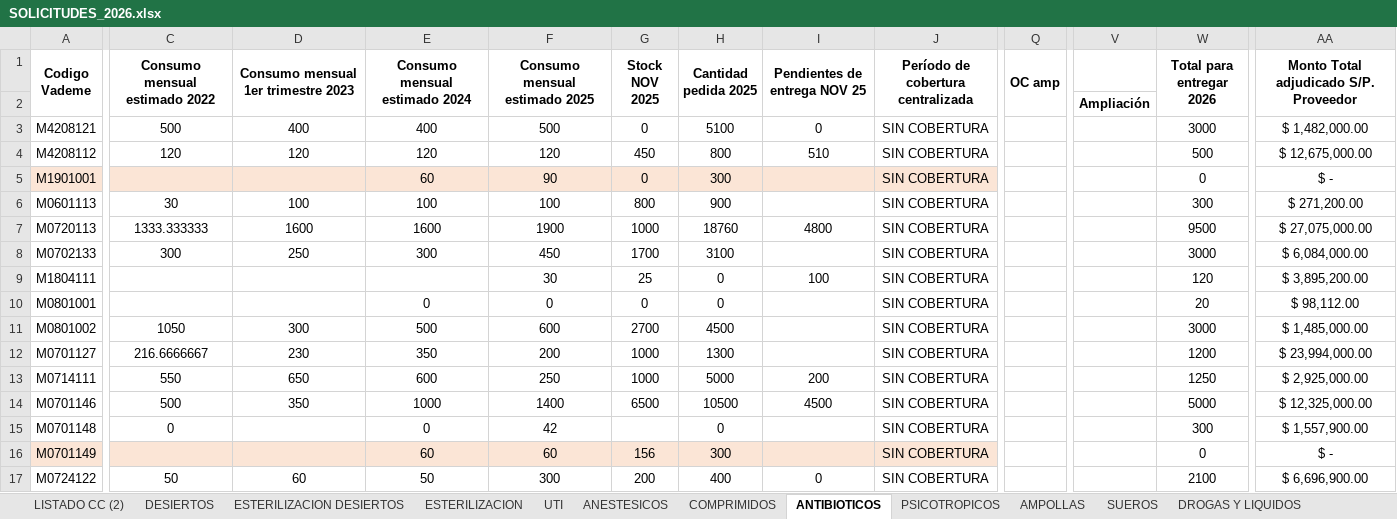
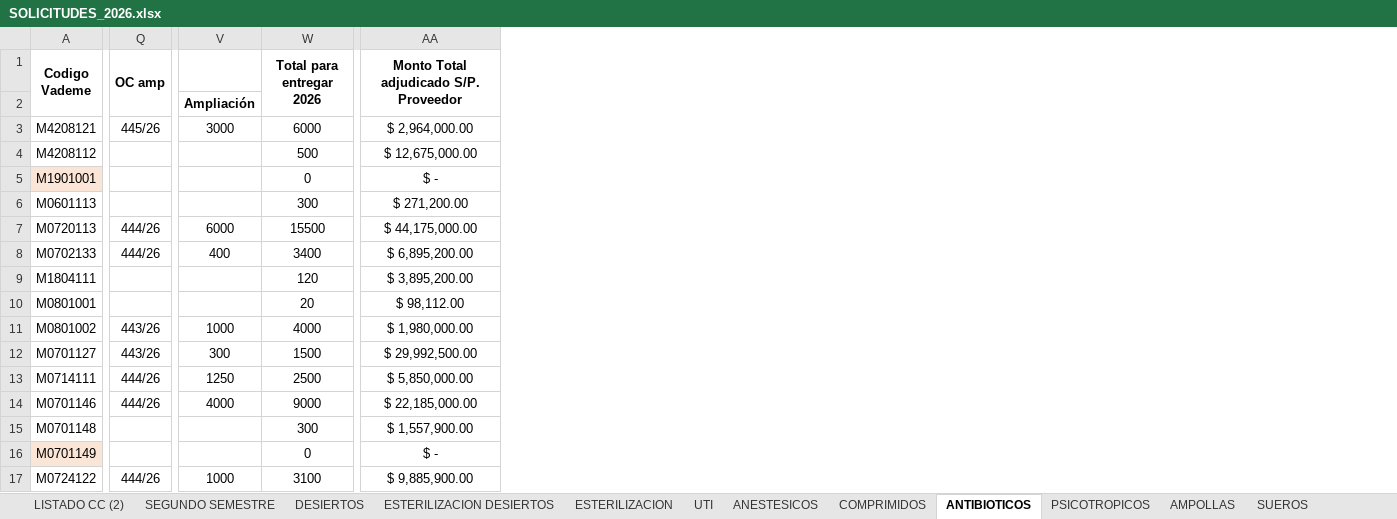
Before and after one commit to matiquiroga87/TABLERO-FARMACIA, an Excel workbook: SOLICITUDES_2026.xlsx, sheet ANTIBIOTICOS, drawn as a sheet; only a part is shown, gaps mark what is left out; values as stored, in another font and other column widths than the file's, no borders; removed rows and columns are numbered as before the commit, all else as after; the diff covers the shown part only; the diff names each change by its address in the sheet, - before the commit and + after, or states it on an @@ line.

```diff
--- a/SOLICITUDES_2026.xlsx (sheet ANTIBIOTICOS)
+++ b/SOLICITUDES_2026.xlsx (sheet ANTIBIOTICOS)
+sheet tab: SEGUNDO SEMESTRE
@@ column C (Consumo mensual estimado 2022) hidden, rows 3-17: 500 | 120 |  | 30 | 1333.333333 | 300 |  |  | 1050 | 216.6666667 | 550 | 500 | 0 |  | 50 @@
@@ column D hidden, rows 1-17: Consumo mensual 1er trimestre 2023 |  | 400 | 120 |  | 100 | 1600 | 250 |  |  | 300 | 230 | 650 | 350 |  |  | 60 @@
@@ column E (Consumo mensual estimado 2024) hidden, rows 3-17: 400 | 120 | 60 | 100 | 1600 | 300 |  | 0 | 500 | 350 | 600 | 1000 | 0 | 60 | 50 @@
@@ column F (Consumo mensual estimado 2025) hidden, rows 3-17: 500 | 120 | 90 | 100 | 1900 | 450 | 30 | 0 | 600 | 200 | 250 | 1400 | 42 | 60 | 300 @@
@@ column G (Stock NOV 2025) hidden, rows 3-17: 0 | 450 | 0 | 800 | 1000 | 1700 | 25 | 0 | 2700 | 1000 | 1000 | 6500 |  | 156 | 200 @@
@@ column H (Cantidad pedida 2025) hidden, rows 3-17: 5100 | 800 | 300 | 900 | 18760 | 3100 | 0 | 0 | 4500 | 1300 | 5000 | 10500 | 0 | 300 | 400 @@
@@ column I (Pendientes de entrega NOV 25) hidden, rows 3-17: 0 | 510 |  |  | 4800 |  | 100 |  |  |  | 200 | 4500 |  |  | 0 @@
@@ column J hidden, rows 1-17: Período de cobertura centralizada |  | SIN COBERTURA | SIN COBERTURA | SIN COBERTURA | SIN COBERTURA | SIN COBERTURA | SIN COBERTURA | SIN COBERTURA | SIN COBERTURA | SIN COBERTURA | SIN COBERTURA | SIN COBERTURA | SIN COBERTURA | SIN COBERTURA | SIN COBERTURA | SIN COBERTURA @@
-column V, row 2: Ampliación
+column V, rows 2-17: Ampliación | 3000 |  |  |  | 6000 | 400 |  |  | 1000 | 300 | 1250 | 4000 |  |  | 1000
-Q3 (OC amp): (empty)
+Q3 (OC amp): 445/26
-W3 (Total para entregar 2026): 3000
+W3 (Total para entregar 2026): 6000
-AA3: $ 1,482,000.00
+AA3: $ 2,964,000.00
-Q7:Q8 (OC amp): (empty)
+Q7:Q8 (OC amp): 444/26
-W7 (Total para entregar 2026): 9500
+W7 (Total para entregar 2026): 15500
-AA7: $ 27,075,000.00
+AA7: $ 44,175,000.00
-W8 (Total para entregar 2026): 3000
+W8 (Total para entregar 2026): 3400
-AA8: $ 6,084,000.00
+AA8: $ 6,895,200.00
-Q11:Q12 (OC amp): (empty)
+Q11:Q12 (OC amp): 443/26
-W11 (Total para entregar 2026): 3000
+W11 (Total para entregar 2026): 4000
-AA11: $ 1,485,000.00
+AA11: $ 1,980,000.00
-W12 (Total para entregar 2026): 1200
+W12 (Total para entregar 2026): 1500
-AA12: $ 23,994,000.00
+AA12: $ 29,992,500.00
-Q13:Q14 (OC amp): (empty)
+Q13:Q14 (OC amp): 444/26
-W13 (Total para entregar 2026): 1250
+W13 (Total para entregar 2026): 2500
-AA13: $ 2,925,000.00
+AA13: $ 5,850,000.00
-W14 (Total para entregar 2026): 5000
+W14 (Total para entregar 2026): 9000
-AA14: $ 12,325,000.00
+AA14: $ 22,185,000.00
-Q17 (OC amp): (empty)
+Q17 (OC amp): 444/26
-W17 (Total para entregar 2026): 2100
+W17 (Total para entregar 2026): 3100
-AA17: $ 6,696,900.00
+AA17: $ 9,885,900.00
```
Also changed, not shown: 34 edited cells and cell formats elsewhere in this sheet, sheet DESIERTOS, sheet PSICOTROPICOS, sheet UTI, sheet COMPRIMIDOS, sheet AMPOLLAS, sheet ESTERILIZACION DESIERTOS, 13 more sheets, formulas that keep their value, hidden cells, 2 other files.
